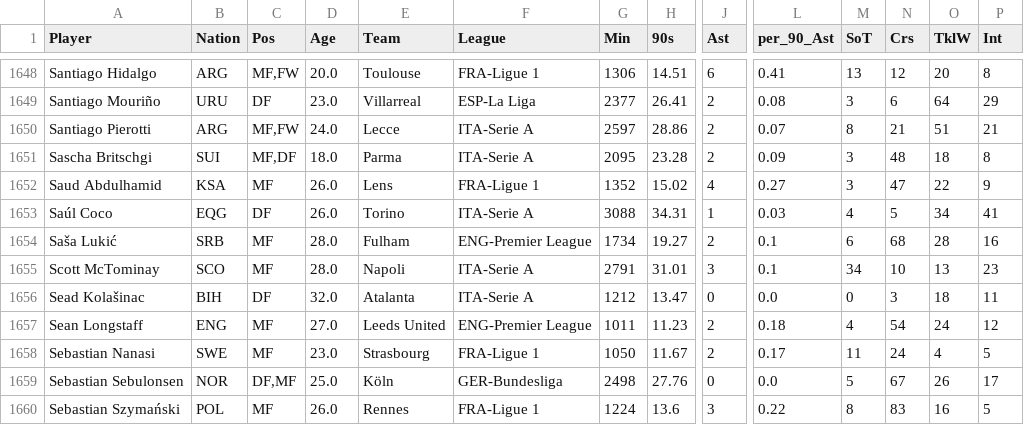
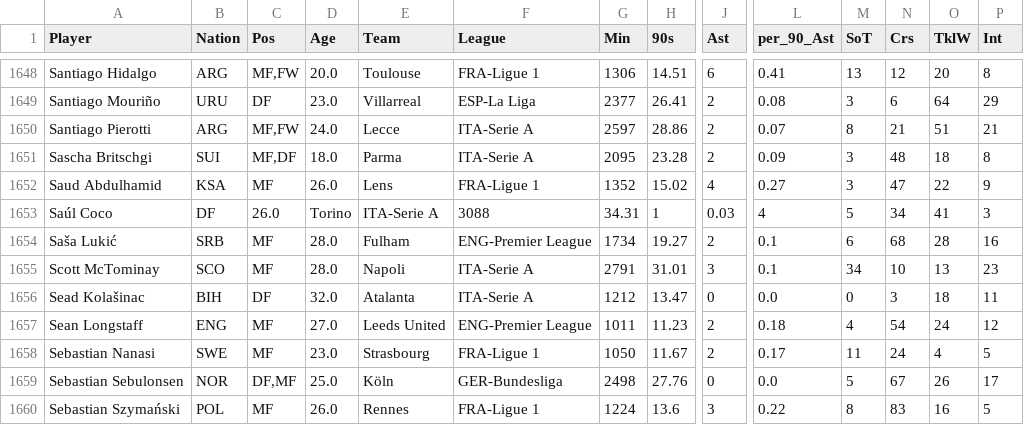
Before and after one commit to sametdemirkaya/football_game, a CSV file: data/05_Temiz_Nihai_Oyun_Verisi.csv, drawn as a sheet; only a part is shown, gaps mark what is left out; the diff covers the shown part only; the diff names each change by its address in the sheet, - before the commit and + after, or states it on an @@ line.

```diff
--- a/data/05_Temiz_Nihai_Oyun_Verisi.csv
+++ b/data/05_Temiz_Nihai_Oyun_Verisi.csv
-B1653 (Nation): EQG
+B1653 (Nation): DF
-C1653 (Pos): DF
+C1653 (Pos): 26.0
-D1653 (Age): 26.0
+D1653 (Age): Torino
-E1653 (Team): Torino
+E1653 (Team): ITA-Serie A
-F1653 (League): ITA-Serie A
+F1653 (League): 3088
-G1653 (Min): 3088
+G1653 (Min): 34.31
-H1653 (90s): 34.31
+H1653 (90s): 1
-J1653 (Ast): 1
+J1653 (Ast): 0.03
-L1653 (per_90_Ast): 0.03
+L1653 (per_90_Ast): 4
-M1653 (SoT): 4
+M1653 (SoT): 5
-N1653 (Crs): 5
+N1653 (Crs): 34
-O1653 (TklW): 34
+O1653 (TklW): 41
-P1653 (Int): 41
+P1653 (Int): 3
```
Also changed, not shown: 8 edited cells elsewhere in this file, 18 other files.
